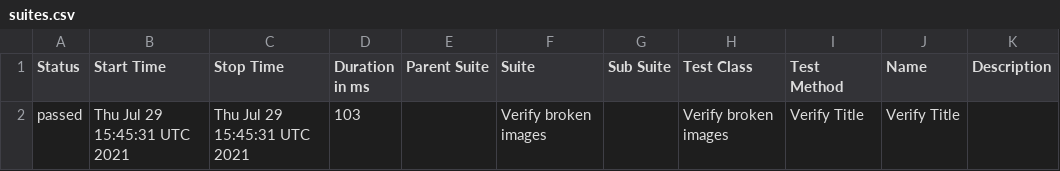
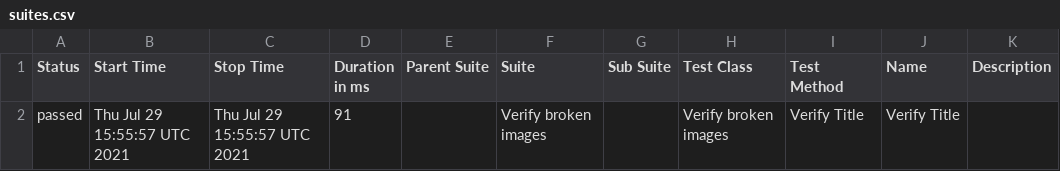
Before and after one commit to AmigoSerhio/test-multiple-jobs, a CSV file: docs/data/suites.csv, drawn as a sheet.

```diff
--- a/docs/data/suites.csv
+++ b/docs/data/suites.csv
@@ -1,2 +1,2 @@
 "Status","Start Time","Stop Time","Duration in ms","Parent Suite","Suite","Sub Suite","Test Class","Test Method","Name","Description"
-"passed","Thu Jul 29 15:45:31 UTC 2021","Thu Jul 29 15:45:31 UTC 2021","103","","Verify broken images","","Verify broken images","Verify Title","Verify Title",""
+"passed","Thu Jul 29 15:55:57 UTC 2021","Thu Jul 29 15:55:57 UTC 2021","91","","Verify broken images","","Verify broken images","Verify Title","Verify Title",""
```
Also changed, not shown: 21 other files.
